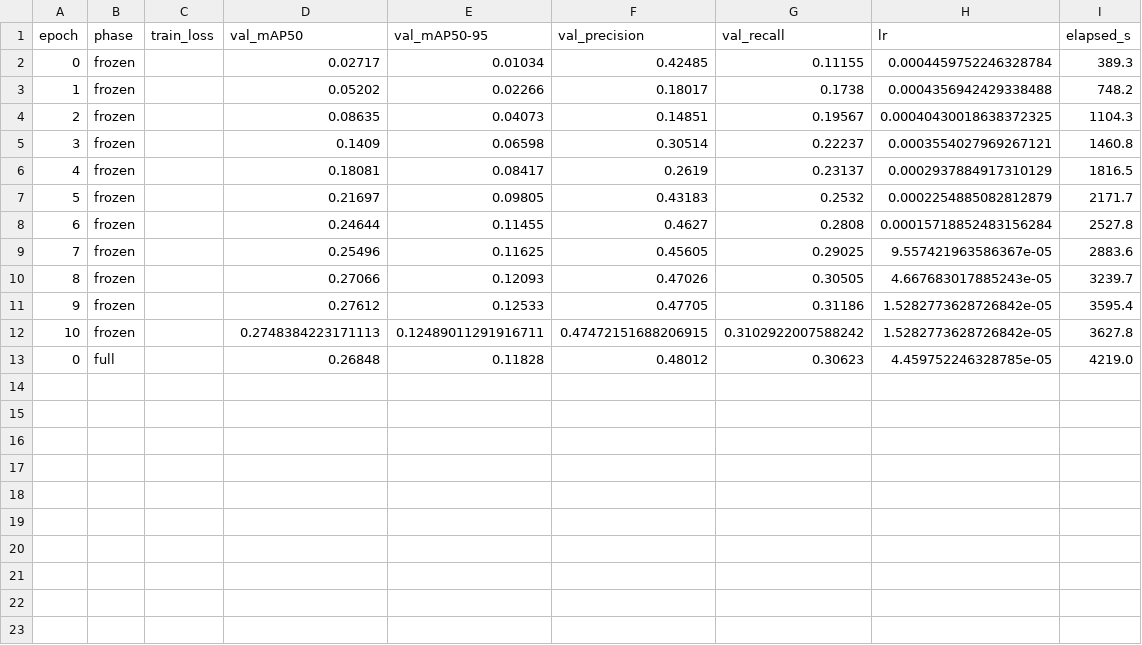
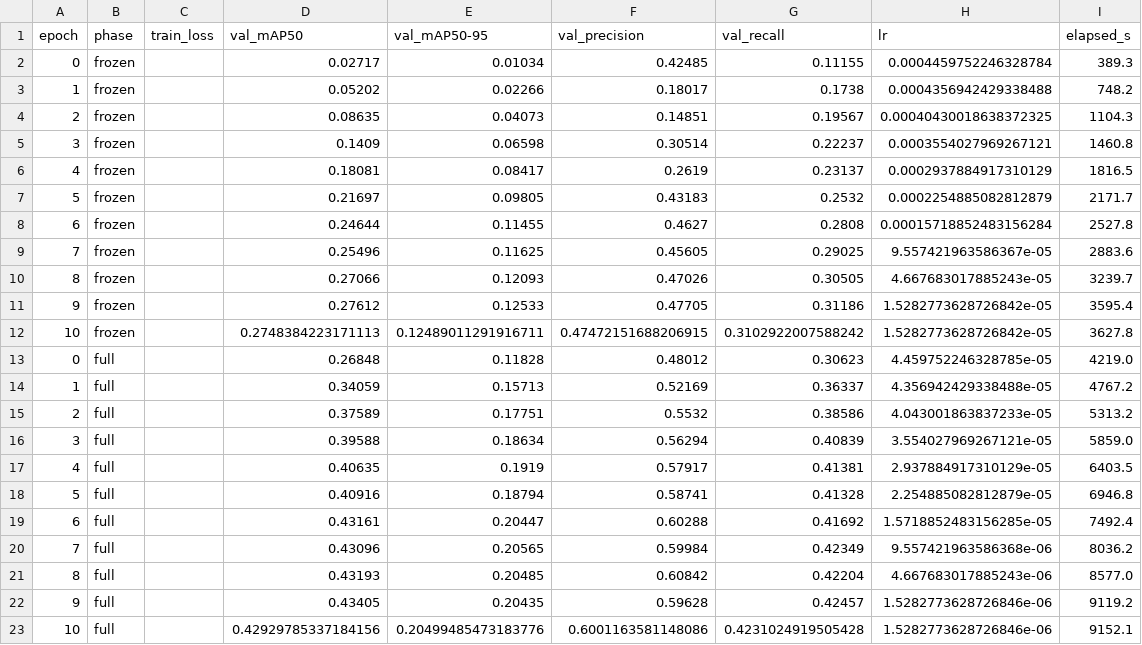
Before and after one commit to para0107/Cluj-Road-Intelligence-System, a CSV file: runs/research/20260803_185753_E0-baseline_s1339/metrics.csv, drawn as a sheet; the diff names each change by its address in the sheet, - before the commit and + after, or states it on an @@ line.

```diff
--- a/runs/research/20260803_185753_E0-baseline_s1339/metrics.csv
+++ b/runs/research/20260803_185753_E0-baseline_s1339/metrics.csv
+row 14: 1 | full |  | 0.34059 | 0.15713 | 0.52169 | 0.36337 | 4.356942429338488e-05 | 4767.2
+row 15: 2 | full |  | 0.37589 | 0.17751 | 0.5532 | 0.38586 | 4.043001863837233e-05 | 5313.2
+row 16: 3 | full |  | 0.39588 | 0.18634 | 0.56294 | 0.40839 | 3.554027969267121e-05 | 5859.0
+row 17: 4 | full |  | 0.40635 | 0.1919 | 0.57917 | 0.41381 | 2.937884917310129e-05 | 6403.5
+row 18: 5 | full |  | 0.40916 | 0.18794 | 0.58741 | 0.41328 | 2.254885082812879e-05 | 6946.8
+row 19: 6 | full |  | 0.43161 | 0.20447 | 0.60288 | 0.41692 | 1.5718852483156285e-05 | 7492.4
+row 20: 7 | full |  | 0.43096 | 0.20565 | 0.59984 | 0.42349 | 9.557421963586368e-06 | 8036.2
+row 21: 8 | full |  | 0.43193 | 0.20485 | 0.60842 | 0.42204 | 4.667683017885243e-06 | 8577.0
+row 22: 9 | full |  | 0.43405 | 0.20435 | 0.59628 | 0.42457 | 1.5282773628726846e-06 | 9119.2
+row 23: 10 | full |  | 0.42929785337184156 | 0.20499485473183776 | 0.6001163581148086 | 0.4231024919505428 | 1.5282773628726846e-06 | 9152.1
```
Also changed, not shown: 5 other files.
